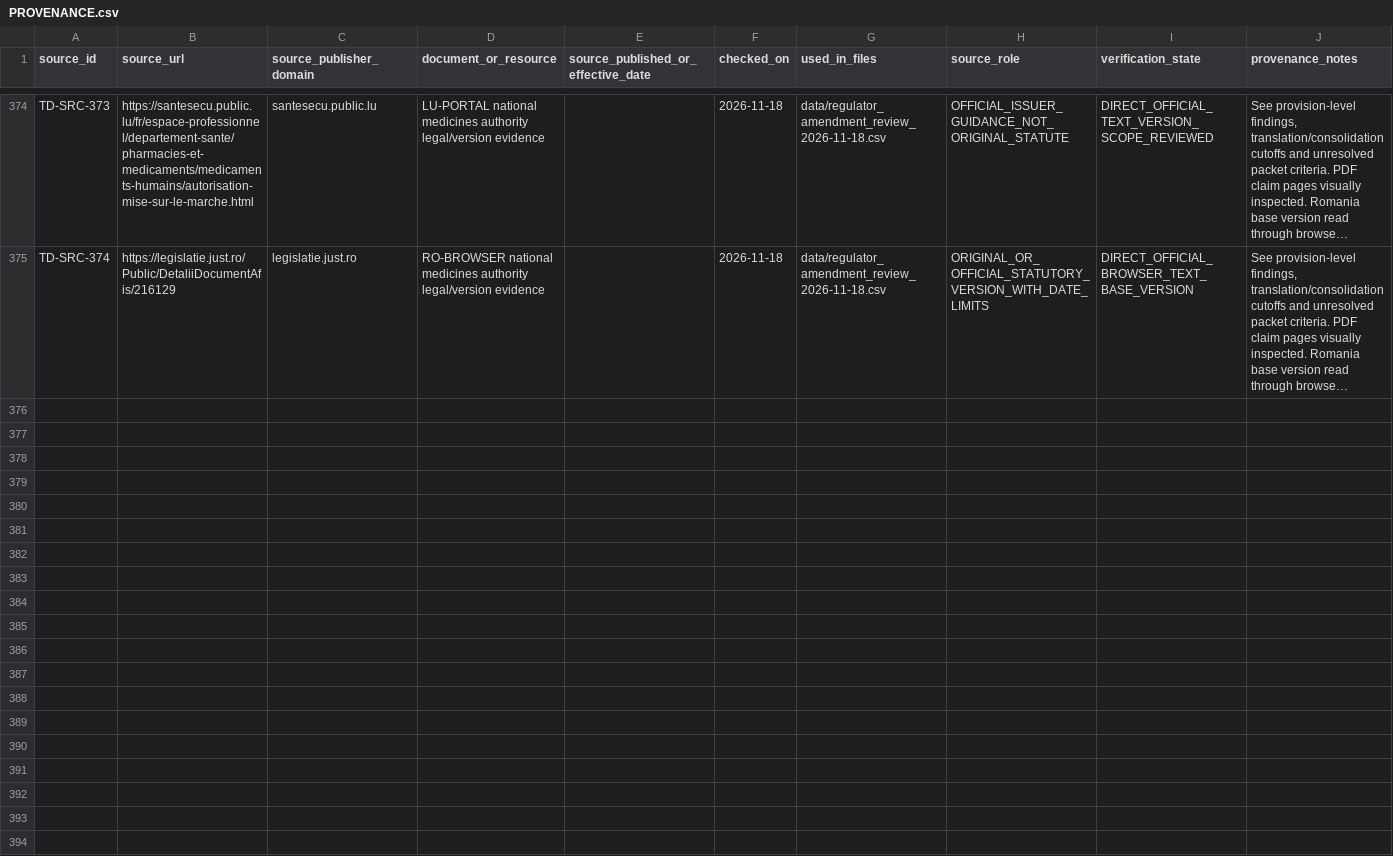
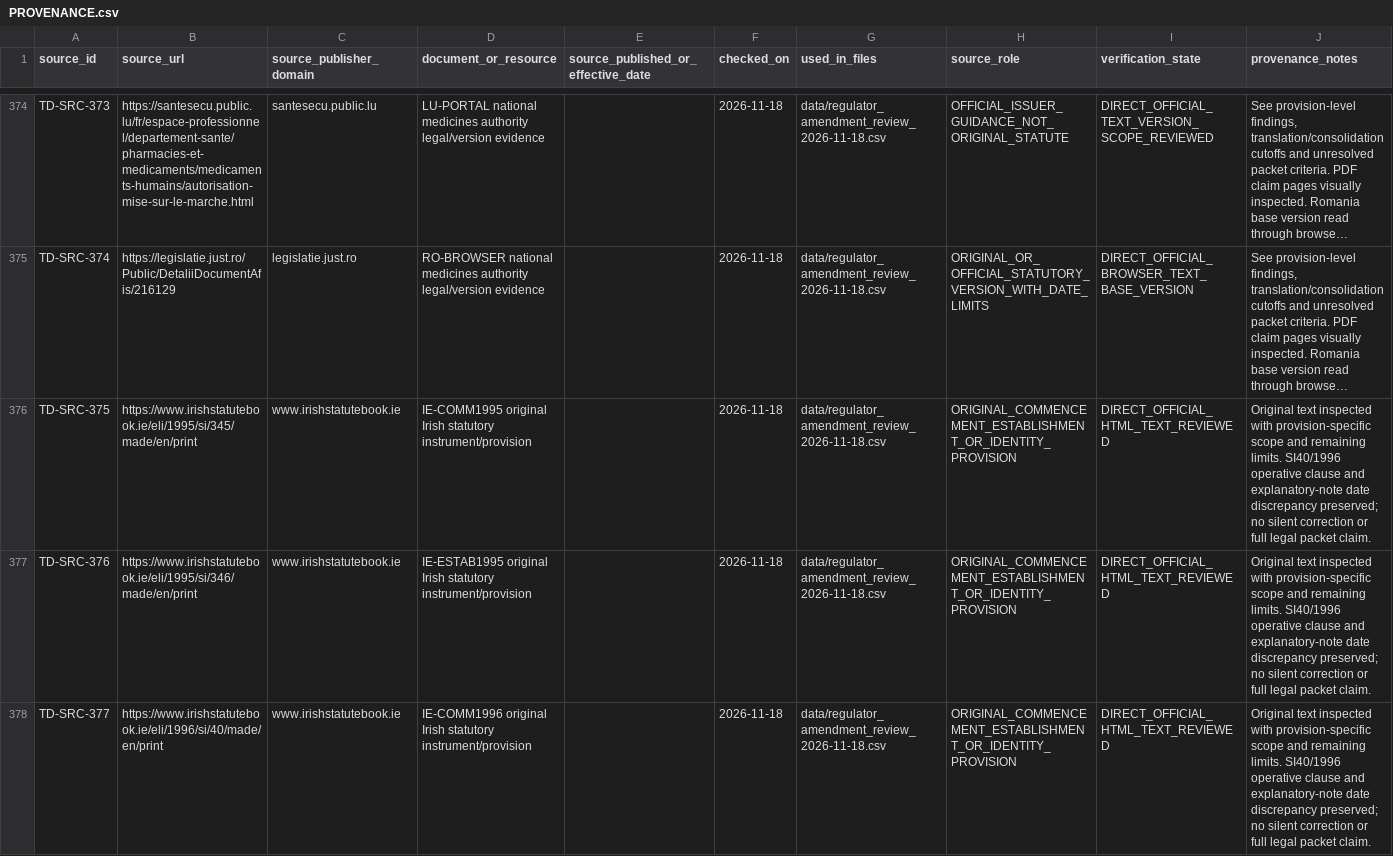
Before and after one commit to PortalHunter/Ethnicy-Based-Optimal-Weight, a CSV file: docs/atlas/handoffs/team-d/PROVENANCE.csv, drawn as a sheet; only a part is shown, gaps mark what is left out; long unchanged cells end in …; the diff covers the shown part only; the diff names each change by its address in the sheet, - before the commit and + after, or states it on an @@ line.

```diff
--- a/docs/atlas/handoffs/team-d/PROVENANCE.csv
+++ b/docs/atlas/handoffs/team-d/PROVENANCE.csv
+row 376: TD-SRC-375 | https://www.irishstatutebook.ie/eli/1995/si/345/made/en/print | www.irishstatutebook.ie | IE-COMM1995 original Irish statutory instrument/provision |  | 2026-11-18 | data/regulator_amendment_review_2026-11-18.csv | ORIGINAL_COMMENCEMENT_ESTABLISHMENT_OR_IDENTITY_PROVISION | DIRECT_OFFICIAL_HTML_TEXT_REVIEWED | Original text inspected with provision-specific scope and remaining limits. SI40/1996 operative clause and explanatory-note date discrepancy preserved; no silent correction or full legal packet claim.
+row 377: TD-SRC-376 | https://www.irishstatutebook.ie/eli/1995/si/346/made/en/print | www.irishstatutebook.ie | IE-ESTAB1995 original Irish statutory instrument/provision |  | 2026-11-18 | data/regulator_amendment_review_2026-11-18.csv | ORIGINAL_COMMENCEMENT_ESTABLISHMENT_OR_IDENTITY_PROVISION | DIRECT_OFFICIAL_HTML_TEXT_REVIEWED | Original text inspected with provision-specific scope and remaining limits. SI40/1996 operative clause and explanatory-note date discrepancy preserved; no silent correction or full legal packet claim.
+row 378: TD-SRC-377 | https://www.irishstatutebook.ie/eli/1996/si/40/made/en/print | www.irishstatutebook.ie | IE-COMM1996 original Irish statutory instrument/provision |  | 2026-11-18 | data/regulator_amendment_review_2026-11-18.csv | ORIGINAL_COMMENCEMENT_ESTABLISHMENT_OR_IDENTITY_PROVISION | DIRECT_OFFICIAL_HTML_TEXT_REVIEWED | Original text inspected with provision-specific scope and remaining limits. SI40/1996 operative clause and explanatory-note date discrepancy preserved; no silent correction or full legal packet claim.
```
Also changed, not shown: 3 added rows elsewhere in this file, docs/atlas/handoffs/team-d/data/emrn_packet_bulk_review_2026-11-18.csv, docs/atlas/handoffs/team-d/data/legal_source_access_2026-11-18.csv, 12 other files.
